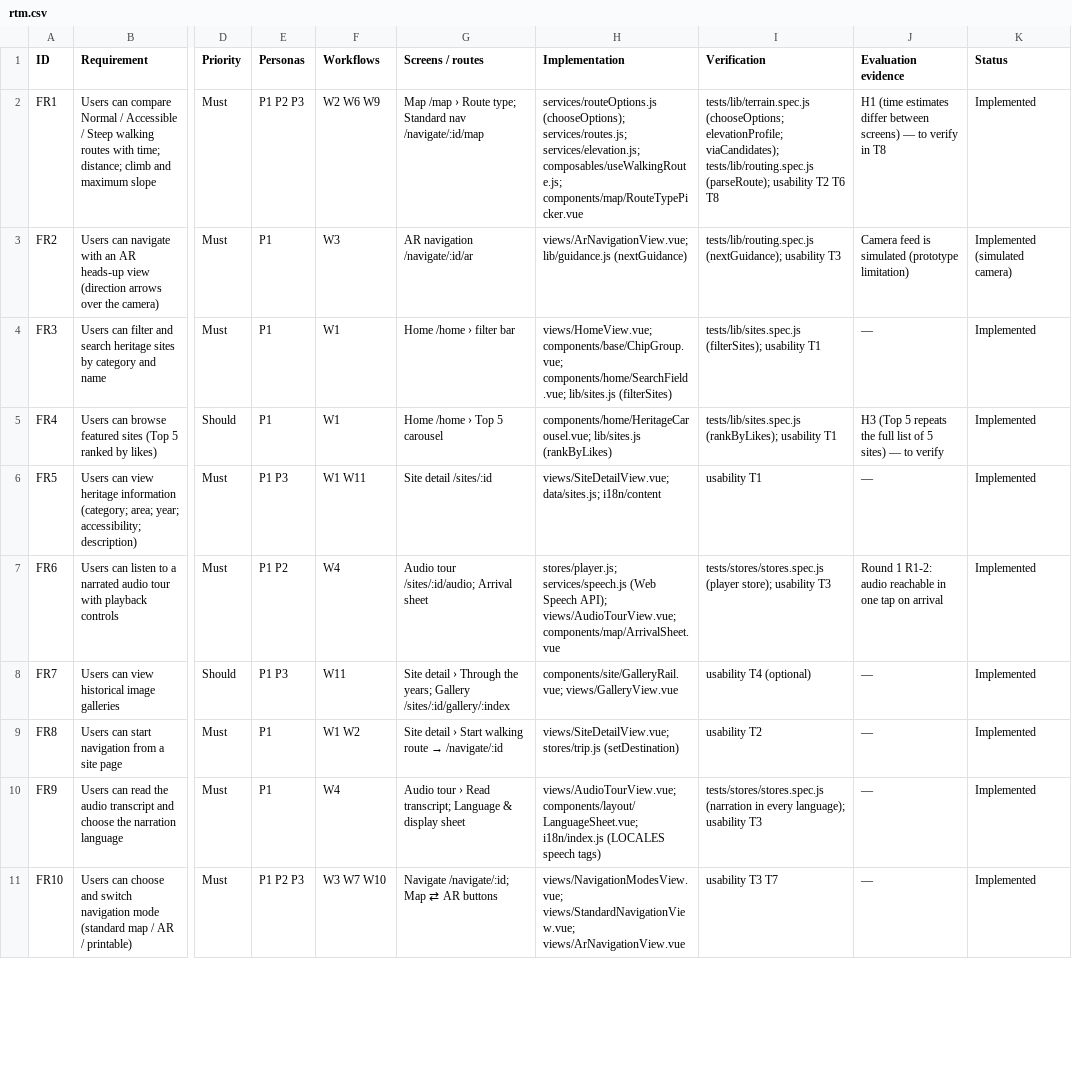
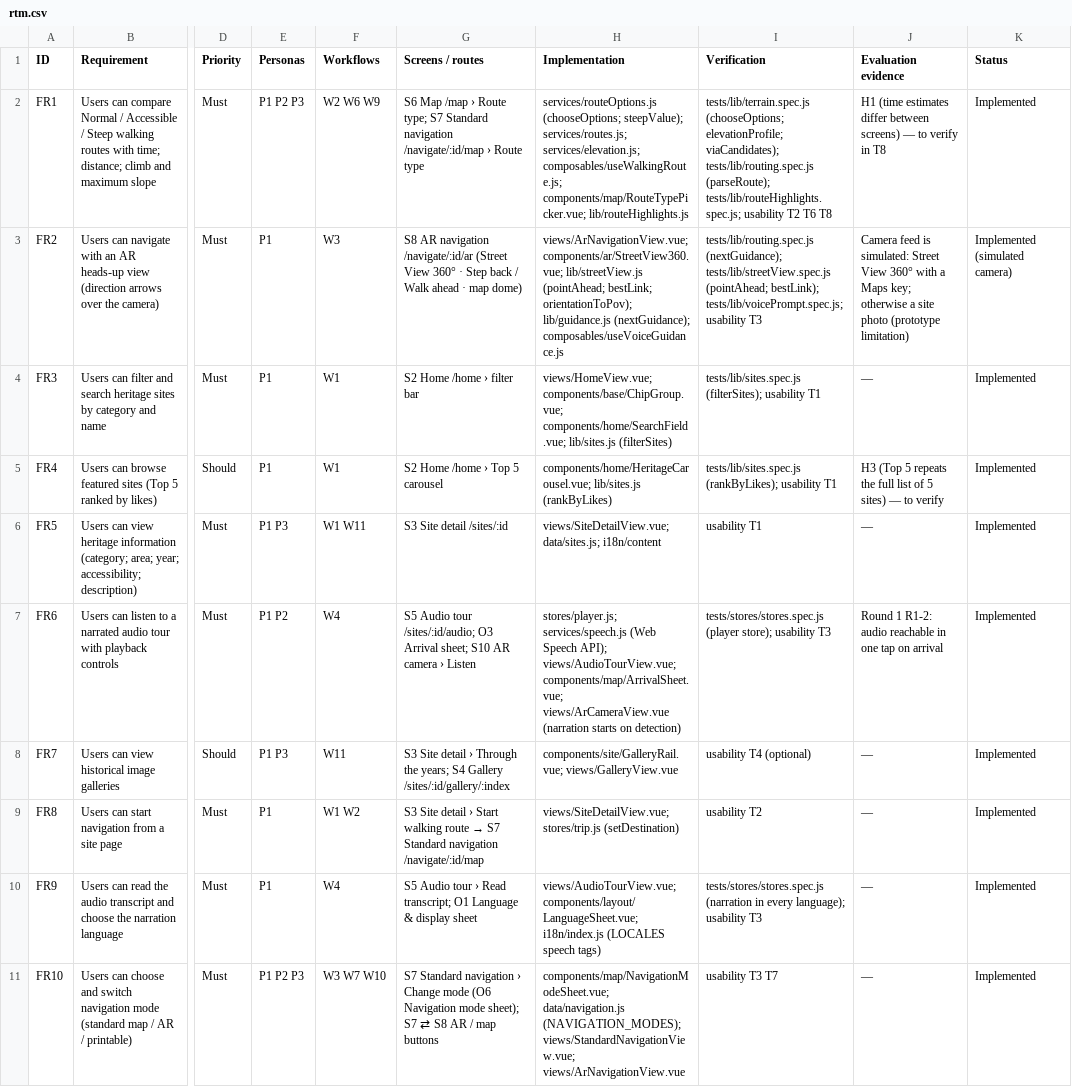
Before and after one commit to Podi-Skying/KIT519-Hobart-Historic, a CSV file: docs/a3/rtm.csv, drawn as a sheet; only a part is shown, gaps mark what is left out; the diff covers the shown part only; the diff names each change by its address in the sheet, - before the commit and + after, or states it on an @@ line.

```diff
--- a/docs/a3/rtm.csv
+++ b/docs/a3/rtm.csv
-G2 (Screens / routes): Map /map › Route type; Standard nav /navigate/:id/map
+G2 (Screens / routes): S6 Map /map › Route type; S7 Standard navigation /navigate/:id/map › Route type
-H2 (Implementation): services/routeOptions.js (chooseOptions); services/routes.js; services/elevation.js; composables/useWalkingRoute.js; components/map/RouteTypePicker.vue
+H2 (Implementation): services/routeOptions.js (chooseOptions; steepValue); services/routes.js; services/elevation.js; composables/useWalkingRoute.js; components/map/RouteTypePicker.vue; lib/routeHighlights.js
-I2 (Verification): …tests/lib/routing.spec.js (parseRoute); usability T2…
+I2 (Verification): …tests/lib/routing.spec.js (parseRoute); tests/lib/routeHighlights.spec.js; usability T2…
-G3 (Screens / routes): AR navigation /navigate/:id/ar
+G3 (Screens / routes): S8 AR navigation /navigate/:id/ar (Street View 360° · Step back / Walk ahead · map dome)
-H3 (Implementation): views/ArNavigationView.vue; lib/guidance.js (nextGuidance)
+H3 (Implementation): views/ArNavigationView.vue; components/ar/StreetView360.vue; lib/streetView.js (pointAhead; bestLink; orientationToPov); lib/guidance.js (nextGuidance); composables/useVoiceGuidance.js
-I3 (Verification): tests/lib/routing.spec.js (nextGuidance); usability T3
+I3 (Verification): tests/lib/routing.spec.js (nextGuidance); tests/lib/streetView.spec.js (pointAhead; bestLink); tests/lib/voicePrompt.spec.js; usability T3
-J3 (Evaluation evidence): …feed is simulated (prototype limitation)
+J3 (Evaluation evidence): …feed is simulated: Street View 360° with a Maps key; otherwise a site photo (prototype limitation)
-G4 (Screens / routes): Home /home › filter bar
+G4 (Screens / routes): S2 Home /home › filter bar
-G5 (Screens / routes): Home /home › Top 5 carousel
+G5 (Screens / routes): S2 Home /home › Top 5 carousel
-G6 (Screens / routes): Site detail /sites/:id
+G6 (Screens / routes): S3 Site detail /sites/:id
-G7 (Screens / routes): Audio tour /sites/:id/audio; Arrival sheet
+G7 (Screens / routes): S5 Audio tour /sites/:id/audio; O3 Arrival sheet; S10 AR camera › Listen
-H7 (Implementation): …API); views/AudioTourView.vue; components/map/ArrivalSheet.vue
+H7 (Implementation): …API); views/AudioTourView.vue; components/map/ArrivalSheet.vue; views/ArCameraView.vue (narration starts on detection)
-G8 (Screens / routes): Site detail › Through the years; Gallery /sites/:id/gallery/:index
+G8 (Screens / routes): S3 Site detail › Through the years; S4 Gallery /sites/:id/gallery/:index
@@ G9 (Screens / routes): Site detail › Start walking route → /navigate/:id → S3 Site detail › Start walking route → S7 Standard navigation /navigate/:id/map @@
-G10 (Screens / routes): Audio tour › Read transcript; Language &…
+G10 (Screens / routes): S5 Audio tour › Read transcript; O1 Language &…
-G11 (Screens / routes): Navigate /navigate/:id; Map ⇄ AR buttons
+G11 (Screens / routes): S7 Standard navigation › Change mode (O6 Navigation mode sheet); S7 ⇄ S8 AR / map buttons
-H11 (Implementation): views/NavigationModesView.vue; views/StandardNavigationView.vue; views/ArNavigationView.vue
+H11 (Implementation): components/map/NavigationModeSheet.vue; data/navigation.js (NAVIGATION_MODES); views/StandardNavigationView.vue; views/ArNavigationView.vue
```
Also changed, not shown: 18 edited cells elsewhere in this file, 9 other files.
